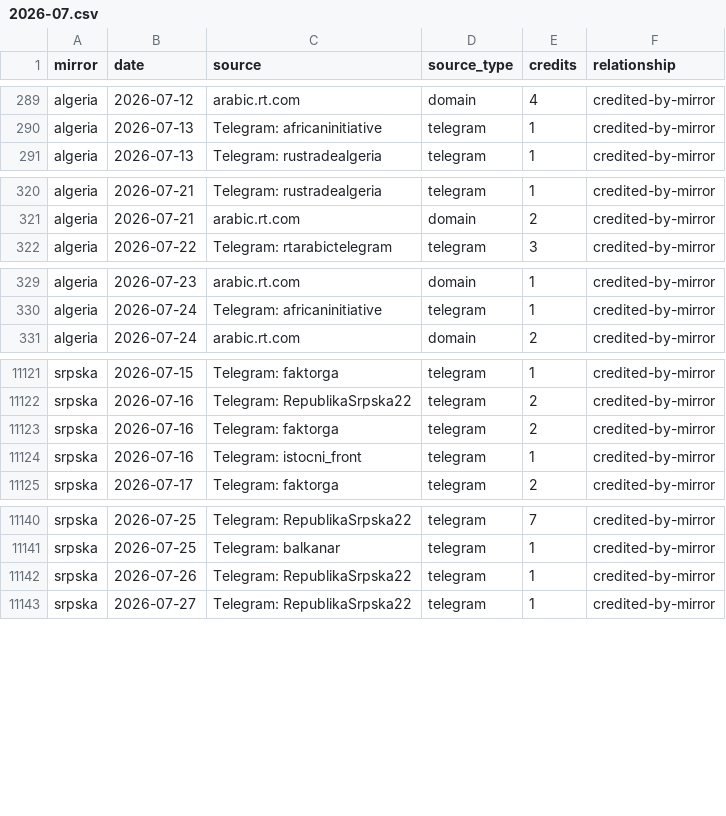
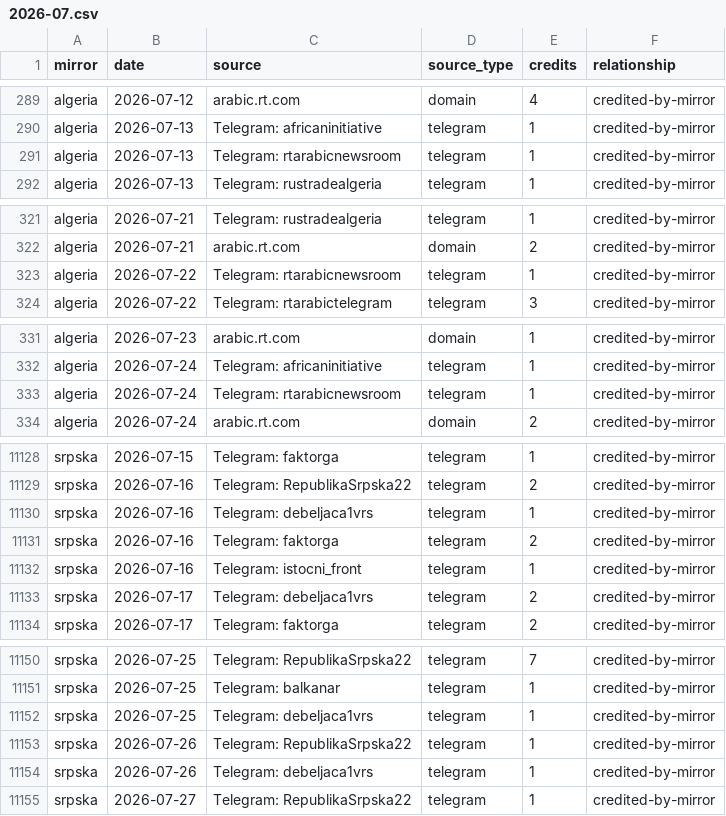
Before and after one commit to abognar-git/poisoned-well, a CSV file: data/panel/mirror_source_day/2026-07.csv, drawn as a sheet; only a part is shown, gaps mark what is left out; the diff covers the shown part only; the diff names each change by its address in the sheet, - before the commit and + after, or states it on an @@ line.

```diff
--- a/data/panel/mirror_source_day/2026-07.csv
+++ b/data/panel/mirror_source_day/2026-07.csv
+row 291: algeria | 2026-07-13 | Telegram: rtarabicnewsroom | telegram | 1 | credited-by-mirror
+row 323: algeria | 2026-07-22 | Telegram: rtarabicnewsroom | telegram | 1 | credited-by-mirror
+row 333: algeria | 2026-07-24 | Telegram: rtarabicnewsroom | telegram | 1 | credited-by-mirror
+row 11130: srpska | 2026-07-16 | Telegram: debeljaca1vrs | telegram | 1 | credited-by-mirror
+row 11133: srpska | 2026-07-17 | Telegram: debeljaca1vrs | telegram | 2 | credited-by-mirror
+row 11152: srpska | 2026-07-25 | Telegram: debeljaca1vrs | telegram | 1 | credited-by-mirror
+row 11154: srpska | 2026-07-26 | Telegram: debeljaca1vrs | telegram | 1 | credited-by-mirror
```
Also changed, not shown: 6 added rows elsewhere in this file, data/panel/mirror_source_day/2025-11.csv, data/panel/mirror_source_day/2026-01.csv, 24 other files.
